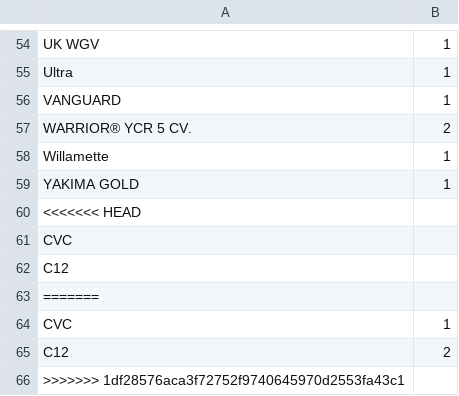
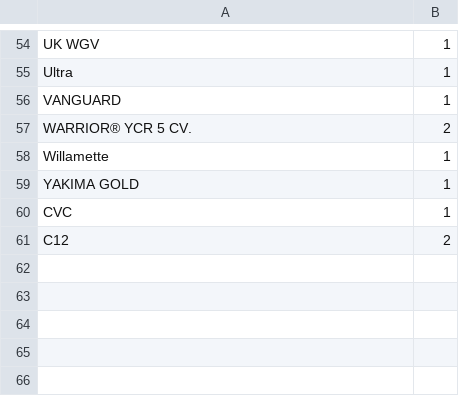
Before and after one commit to drury001/R-Hops-Data, a CSV file: Hops_IP.csv, drawn as a sheet; only a part is shown, gaps mark what is left out; the diff names each change by its address in the sheet, - before the commit and + after, or states it on an @@ line.

Commit message:
edit

```diff
--- a/Hops_IP.csv
+++ b/Hops_IP.csv
-row 60: <<<<<<< HEAD
-row 61: CVC
-row 62: C12
-row 63: =======
-row 66: >>>>>>> 1df28576aca3f72752f9740645970d2553fa43c1
```
